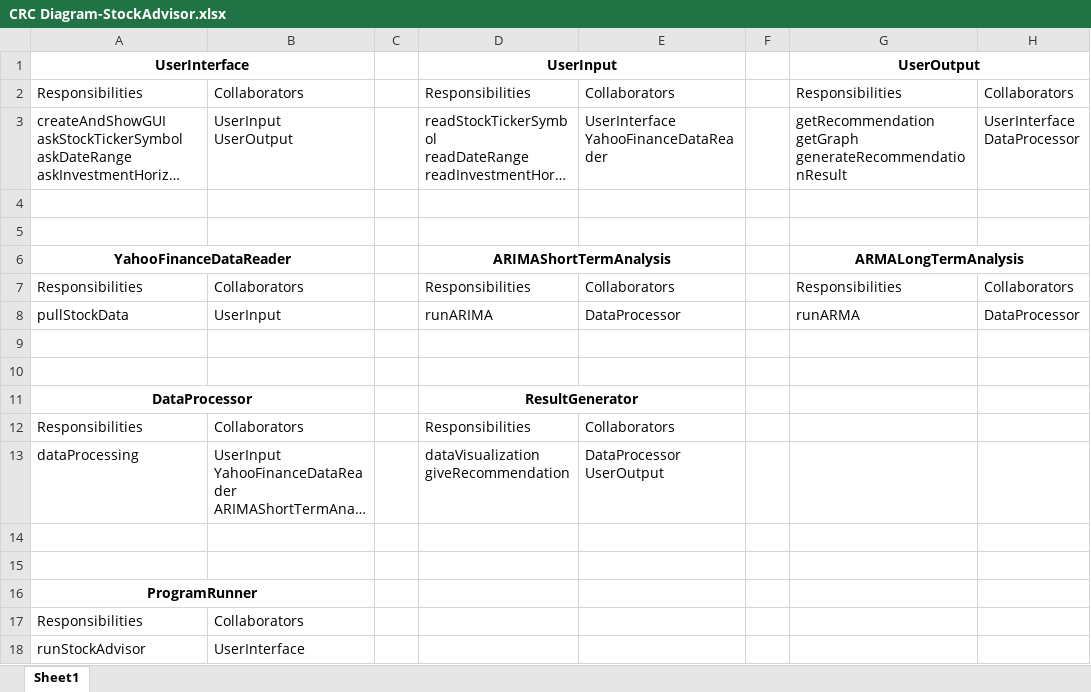
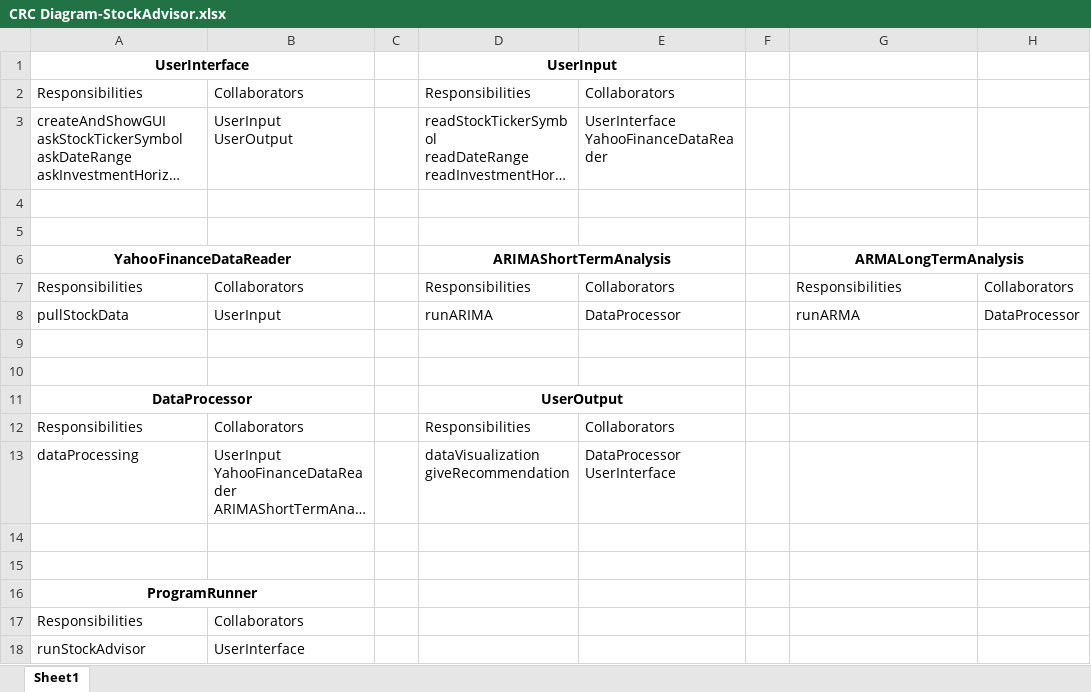
Before and after one commit to UPenn-CIT599/final-project-team20_stockadvisor, an Excel workbook: CRC Diagram-StockAdvisor.xlsx, sheet Sheet1, drawn as a sheet; long unchanged cells end in …; values as stored, in another font and other column widths than the file's, no borders; removed rows and columns are numbered as before the commit, all else as after; ↵ is a line break in a cell; the diff names each change by its address in the sheet, - before the commit and + after, or states it on an @@ line.

Commit message:
update CRC Diagram

```diff
--- a/CRC Diagram-StockAdvisor.xlsx (sheet Sheet1)
+++ b/CRC Diagram-StockAdvisor.xlsx (sheet Sheet1)
-G1: UserOutput
+G1: (empty)
-G1:H1 merged
-row 2: Responsibilities | Collaborators |  | Responsibilities | Collaborators |  | Responsibilities | Collaborators
+row 2: Responsibilities | Collaborators |  | Responsibilities | Collaborators
-G3: getRecommendation ↵ getGraph ↵ generateRecommendationResult
+G3: (empty)
-H3: UserInterface ↵ DataProcessor
+H3: (empty)
-D11: ResultGenerator
+D11: UserOutput
-E13: DataProcessor ↵ UserOutput
+E13: DataProcessor ↵ UserInterface
```
